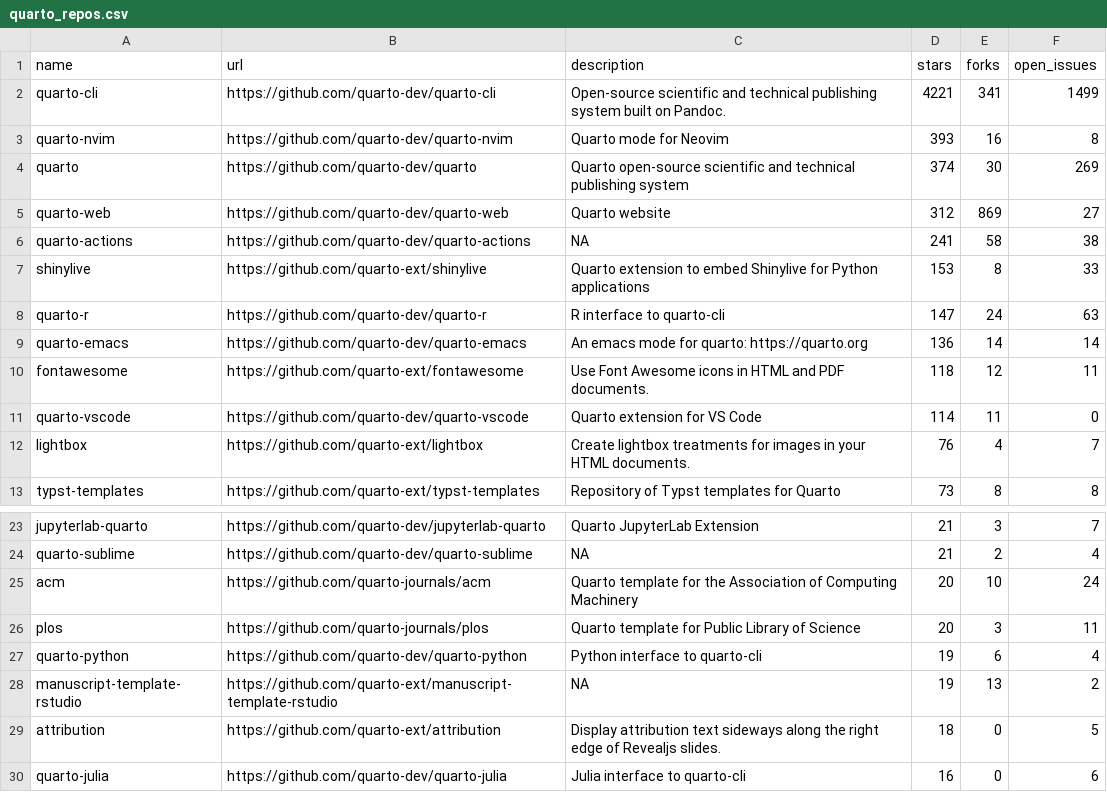
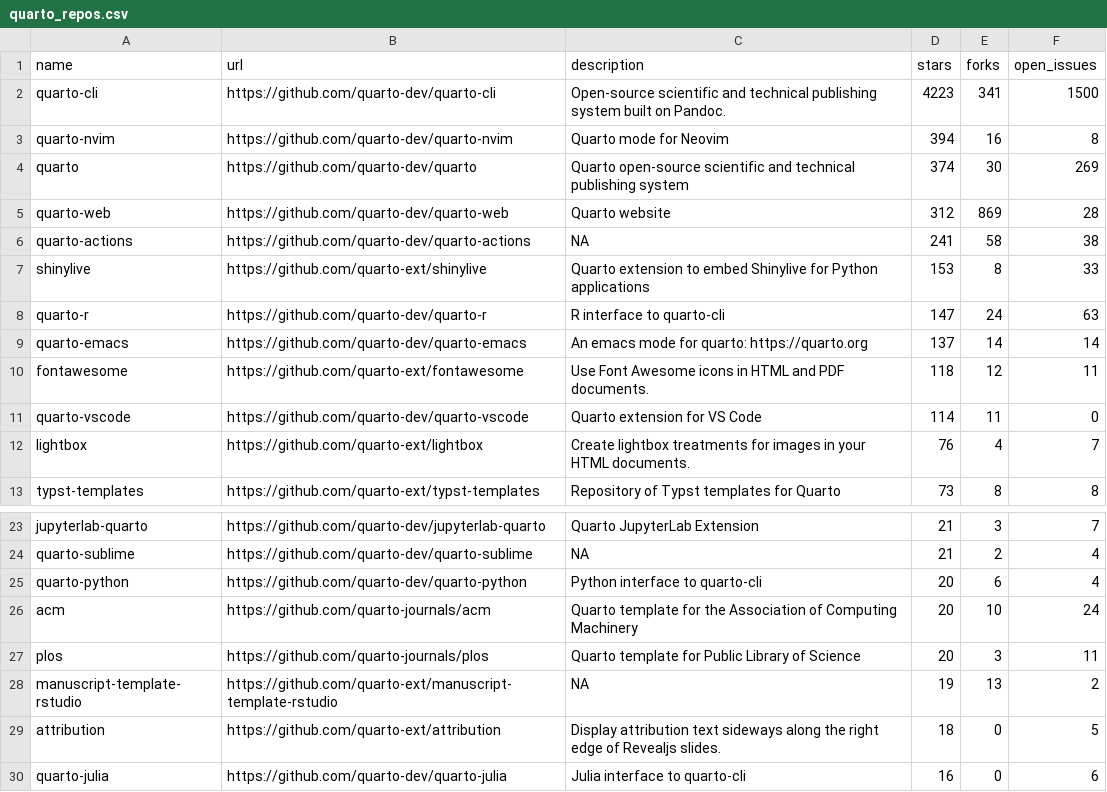
Before and after one commit to phddmmpy/quarto-repo, a CSV file: 01-monitoring-quarto-repos/quarto_repos.csv, drawn as a sheet; only a part is shown, gaps mark what is left out.

```diff
--- a/01-monitoring-quarto-repos/quarto_repos.csv
+++ b/01-monitoring-quarto-repos/quarto_repos.csv
@@ -1,6 +1,6 @@
 name,url,description,stars,forks,open_issues
-quarto-cli,https://github.com/quarto-dev/quarto-cli,Open-source scientific and technical publishing system built on Pandoc.,4221,341,1499
-quarto-nvim,https://github.com/quarto-dev/quarto-nvim,Quarto mode for Neovim,393,16,8
+quarto-cli,https://github.com/quarto-dev/quarto-cli,Open-source scientific and technical publishing system built on Pandoc.,4223,341,1500
+quarto-nvim,https://github.com/quarto-dev/quarto-nvim,Quarto mode for Neovim,394,16,8
 quarto,https://github.com/quarto-dev/quarto,Quarto open-source scientific and technical publishing system,374,30,269
-quarto-web,https://github.com/quarto-dev/quarto-web,Quarto website,312,869,27
+quarto-web,https://github.com/quarto-dev/quarto-web,Quarto website,312,869,28
 quarto-actions,https://github.com/quarto-dev/quarto-actions,NA,241,58,38
@@ -8,3 +8,3 @@ shinylive,https://github.com/quarto-ext/shinylive,Quarto extension to embed Shin
 quarto-r,https://github.com/quarto-dev/quarto-r,R interface to quarto-cli,147,24,63
-quarto-emacs,https://github.com/quarto-dev/quarto-emacs,An emacs mode for quarto: https://quarto.org,136,14,14
+quarto-emacs,https://github.com/quarto-dev/quarto-emacs,An emacs mode for quarto: https://quarto.org,137,14,14
 fontawesome,https://github.com/quarto-ext/fontawesome,Use Font Awesome icons in HTML and PDF documents.,118,12,11
@@ -24,5 +24,5 @@ jupyterlab-quarto,https://github.com/quarto-dev/jupyterlab-quarto,Quarto Jupyter
 quarto-sublime,https://github.com/quarto-dev/quarto-sublime,NA,21,2,4
+quarto-python,https://github.com/quarto-dev/quarto-python,Python interface to quarto-cli,20,6,4
 acm,https://github.com/quarto-journals/acm,Quarto template for the Association of Computing Machinery,20,10,24
 plos,https://github.com/quarto-journals/plos,Quarto template for Public Library of Science,20,3,11
-quarto-python,https://github.com/quarto-dev/quarto-python,Python interface to quarto-cli,19,6,4
 manuscript-template-rstudio,https://github.com/quarto-ext/manuscript-template-rstudio,NA,19,13,2
```
Also changed, not shown: 1 other file.
